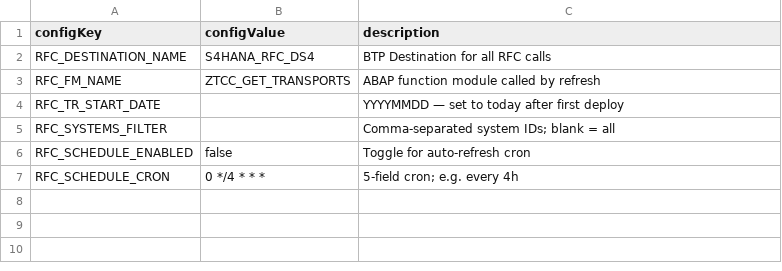
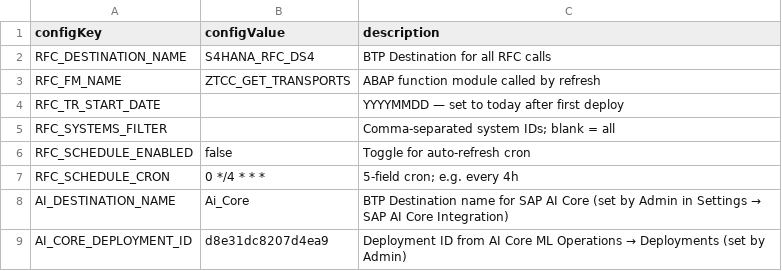
Before and after one commit to Nikhil28281998/sap_projectmanagment, a CSV file: db/data/sap.pm-AppConfig.csv, drawn as a sheet.

Commit message:
feat(ai): SAP AI Core only via BTP Destination — remove Claude/Gemini/OpenAI/OpenRouter
- ai-client.js: rewritten to SAP AI Core only; 3-strategy auth (Cloud SDK / getDestination / VCAP)
- Destination name + deployment ID read from AppConfig at runtime (set by Admin in Settings)
- Resource group auto-injected by Cloud SDK from URL.headers.AI-Resource-Group in destination
- Fixed /v2/inference URL path (was missing)
- SettingsPage: removed AI provider dropdown and API key input; kept SAP AI Core Integration card
- transport-service.js: _onSaveAIConfig simplified (no API key storage)
- AppConfig seed: removed AI_PROVIDER; kept AI_DESTINATION_NAME + AI_CORE_DEPLOYMENT_ID
- mta.yaml: removed SAP_PM_AI_CLAUDE/OPENAI/GEMINI/OPENROUTER destinations; AI Core env vars removed (read from AppConfig)
- context/architecture.md: updated AI section

```diff
--- a/db/data/sap.pm-AppConfig.csv
+++ b/db/data/sap.pm-AppConfig.csv
@@ -7 +7,3 @@ RFC_SCHEDULE_ENABLED;false;Toggle for auto-refresh cron
 RFC_SCHEDULE_CRON;0 */4 * * *;"5-field cron; e.g. every 4h"
+AI_DESTINATION_NAME;Ai_Core;BTP Destination name for SAP AI Core (set by Admin in Settings → SAP AI Core Integration)
+AI_CORE_DEPLOYMENT_ID;d8e31dc8207d4ea9;Deployment ID from AI Core ML Operations → Deployments (set by Admin)
```
Also changed, not shown: 5 other files.
